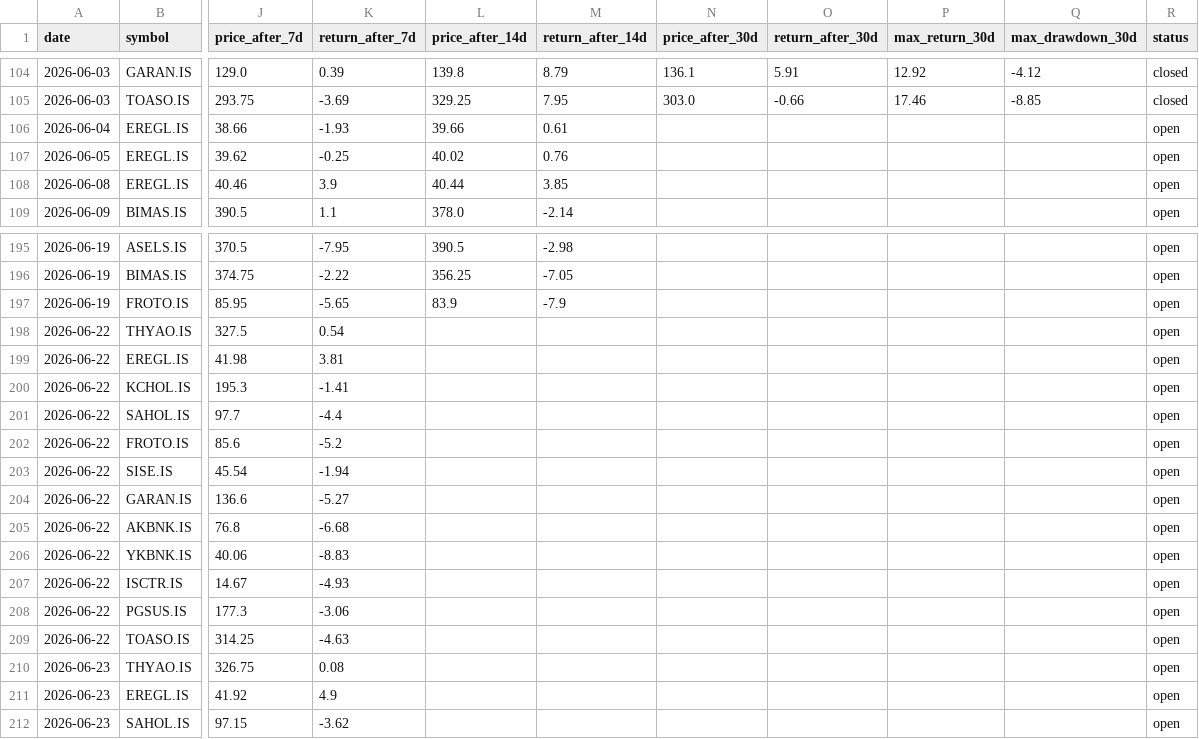
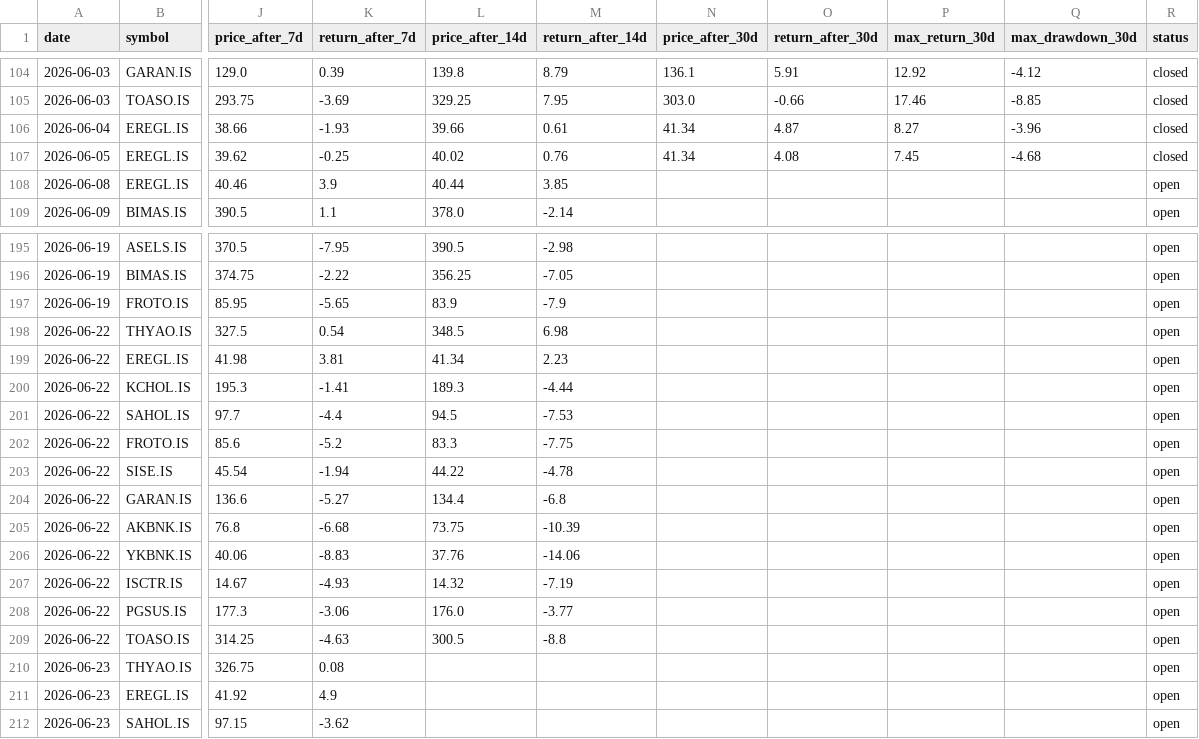
Before and after one commit to semreerol/BistTraderBot, a CSV file: data/signals_history.csv, drawn as a sheet; only a part is shown, gaps mark what is left out; the diff covers the shown part only; the diff names each change by its address in the sheet, - before the commit and + after, or states it on an @@ line.

```diff
--- a/data/signals_history.csv
+++ b/data/signals_history.csv
-N106:N107 (price_after_30d): (empty)
+N106:N107 (price_after_30d): 41.34
-O106 (return_after_30d): (empty)
+O106 (return_after_30d): 4.87
-P106 (max_return_30d): (empty)
+P106 (max_return_30d): 8.27
-Q106 (max_drawdown_30d): (empty)
+Q106 (max_drawdown_30d): -3.96
-R106:R107 (status): open
+R106:R107 (status): closed
-O107 (return_after_30d): (empty)
+O107 (return_after_30d): 4.08
-P107 (max_return_30d): (empty)
+P107 (max_return_30d): 7.45
-Q107 (max_drawdown_30d): (empty)
+Q107 (max_drawdown_30d): -4.68
-L198 (price_after_14d): (empty)
+L198 (price_after_14d): 348.5
-M198 (return_after_14d): (empty)
+M198 (return_after_14d): 6.98
-L199 (price_after_14d): (empty)
+L199 (price_after_14d): 41.34
-M199 (return_after_14d): (empty)
+M199 (return_after_14d): 2.23
-L200 (price_after_14d): (empty)
+L200 (price_after_14d): 189.3
-M200 (return_after_14d): (empty)
+M200 (return_after_14d): -4.44
-L201 (price_after_14d): (empty)
+L201 (price_after_14d): 94.5
-M201 (return_after_14d): (empty)
+M201 (return_after_14d): -7.53
-L202 (price_after_14d): (empty)
+L202 (price_after_14d): 83.3
-M202 (return_after_14d): (empty)
+M202 (return_after_14d): -7.75
-L203 (price_after_14d): (empty)
+L203 (price_after_14d): 44.22
-M203 (return_after_14d): (empty)
+M203 (return_after_14d): -4.78
-L204 (price_after_14d): (empty)
+L204 (price_after_14d): 134.4
-M204 (return_after_14d): (empty)
+M204 (return_after_14d): -6.8
-L205 (price_after_14d): (empty)
+L205 (price_after_14d): 73.75
-M205 (return_after_14d): (empty)
+M205 (return_after_14d): -10.39
-L206 (price_after_14d): (empty)
+L206 (price_after_14d): 37.76
-M206 (return_after_14d): (empty)
+M206 (return_after_14d): -14.06
-L207 (price_after_14d): (empty)
+L207 (price_after_14d): 14.32
-M207 (return_after_14d): (empty)
+M207 (return_after_14d): -7.19
-L208 (price_after_14d): (empty)
+L208 (price_after_14d): 176.0
-M208 (return_after_14d): (empty)
+M208 (return_after_14d): -3.77
-L209 (price_after_14d): (empty)
+L209 (price_after_14d): 300.5
-M209 (return_after_14d): (empty)
+M209 (return_after_14d): -8.8
```
Also changed, not shown: 3 added rows and 70 edited cells elsewhere in this file.
